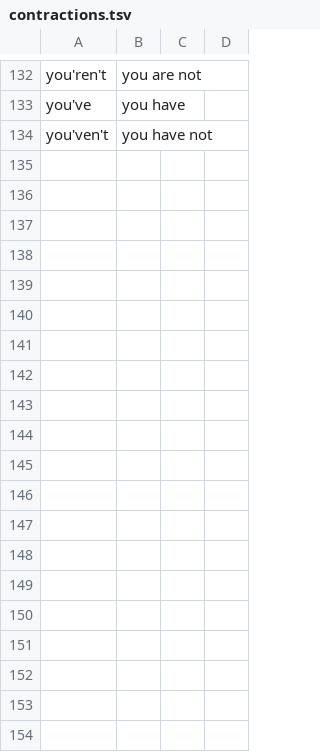
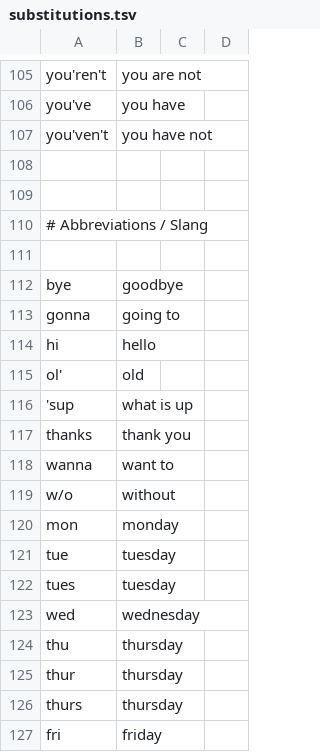
Before and after one commit to houston/attentive, a TSV file: data/substitutions.tsv (was data/contractions.tsv), drawn as a sheet; only a part is shown, gaps mark what is left out; the diff covers the shown part only; the diff names each change by its address in the sheet, - before the commit and + after, or states it on an @@ line.

```diff
--- a/data/contractions.tsv
+++ b/data/substitutions.tsv
+row 108: (empty)
+row 109: (empty)
+row 110: # Abbreviations / Slang
+row 111: (empty)
+row 112: bye | goodbye
+row 113: gonna | going to
+row 114: hi | hello
+row 115: ol' | old
+row 116: 'sup | what is up
+row 117: thanks | thank you
+row 118: wanna | want to
+row 119: w/o | without
+row 120: mon | monday
+row 121: tue | tuesday
+row 122: tues | tuesday
+row 123: wed | wednesday
+row 124: thu | thursday
+row 125: thur | thursday
+row 126: thurs | thursday
+row 127: fri | friday
```
Also changed, not shown: 14 added rows and 27 removed rows elsewhere in this file, 16 other files.
